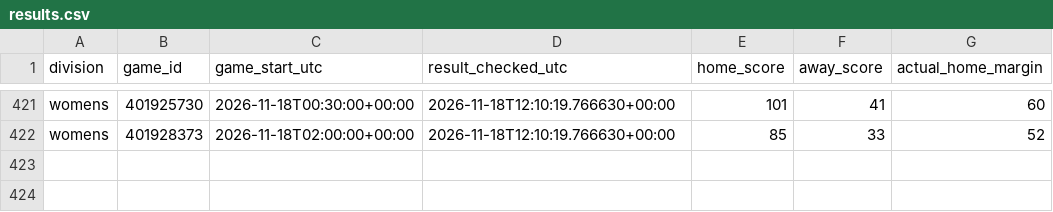
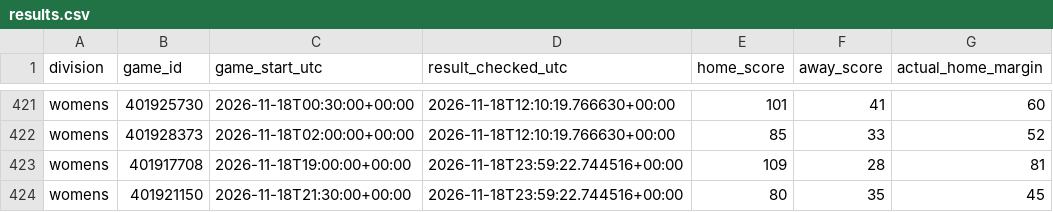
Before and after one commit to hcaver16-arch/college-basketball-ratings, a CSV file: data/cross_division_prospective/2026-27/results.csv, drawn as a sheet; only a part is shown, gaps mark what is left out; the diff names each change by its address in the sheet, - before the commit and + after, or states it on an @@ line.

```diff
--- a/data/cross_division_prospective/2026-27/results.csv
+++ b/data/cross_division_prospective/2026-27/results.csv
+row 423: womens | 401917708 | 2026-11-18T19:00:00+00:00 | 2026-11-18T23:59:22.744516+00:00 | 109 | 28 | 81
+row 424: womens | 401921150 | 2026-11-18T21:30:00+00:00 | 2026-11-18T23:59:22.744516+00:00 | 80 | 35 | 45
```
Also changed, not shown: data/cross_division_prospective/2026-27/forecasts.csv, 1 other file.
